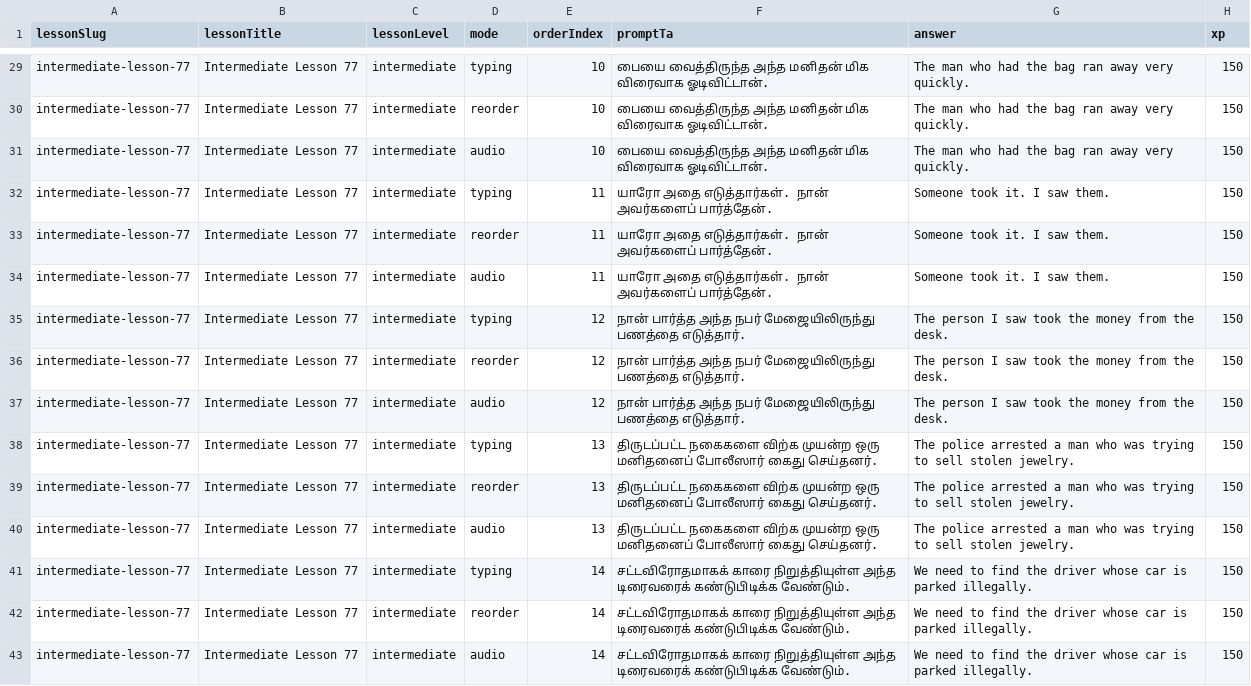
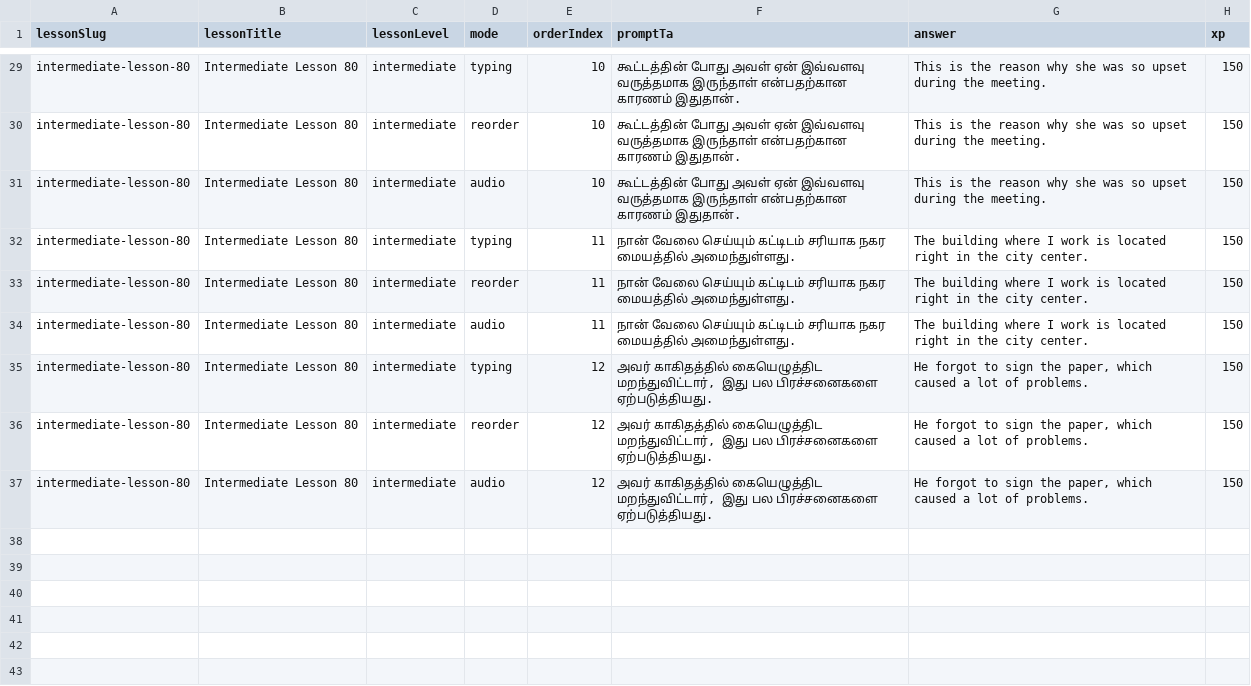
Before and after one commit to Gcoastarvi/fluencyjet-sentence-master, a CSV file: content.csv, drawn as a sheet; only a part is shown, gaps mark what is left out; the diff covers the shown part only; the diff names each change by its address in the sheet, - before the commit and + after, or states it on an @@ line.

```diff
--- a/content.csv
+++ b/content.csv
-A29:A37 (lessonSlug): intermediate-lesson-77
+A29:A37 (lessonSlug): intermediate-lesson-80
-B29:B37 (lessonTitle): Intermediate Lesson 77
+B29:B37 (lessonTitle): Intermediate Lesson 80
-F29:F31 (promptTa): பையை வைத்திருந்த அந்த மனிதன் மிக விரைவாக ஓடிவிட்டான்.
+F29:F31 (promptTa): கூட்டத்தின் போது அவள் ஏன் இவ்வளவு வருத்தமாக இருந்தாள் என்பதற்கான காரணம் இதுதான்.
-G29:G31 (answer): The man who had the bag ran away very quickly.
+G29:G31 (answer): This is the reason why she was so upset during the meeting.
-F32:F34 (promptTa): யாரோ அதை எடுத்தார்கள். நான் அவர்களைப் பார்த்தேன்.
+F32:F34 (promptTa): நான் வேலை செய்யும் கட்டிடம் சரியாக நகர மையத்தில் அமைந்துள்ளது.
-G32:G34 (answer): Someone took it. I saw them.
+G32:G34 (answer): The building where I work is located right in the city center.
-F35:F37 (promptTa): நான் பார்த்த அந்த நபர் மேஜையிலிருந்து பணத்தை எடுத்தார்.
+F35:F37 (promptTa): அவர் காகிதத்தில் கையெழுத்திட மறந்துவிட்டார், இது பல பிரச்சனைகளை ஏற்படுத்தியது.
-G35:G37 (answer): The person I saw took the money from the desk.
+G35:G37 (answer): He forgot to sign the paper, which caused a lot of problems.
-row 38: intermediate-lesson-77 | Intermediate Lesson 77 | intermediate | typing | 13 | திருடப்பட்ட நகைகளை விற்க முயன்ற ஒரு மனிதனைப் போலீஸார் கைது செய்தனர். | The police arrested a man who was trying to sell stolen jewelry. | 150
-row 39: intermediate-lesson-77 | Intermediate Lesson 77 | intermediate | reorder | 13 | திருடப்பட்ட நகைகளை விற்க முயன்ற ஒரு மனிதனைப் போலீஸார் கைது செய்தனர். | The police arrested a man who was trying to sell stolen jewelry. | 150
-row 40: intermediate-lesson-77 | Intermediate Lesson 77 | intermediate | audio | 13 | திருடப்பட்ட நகைகளை விற்க முயன்ற ஒரு மனிதனைப் போலீஸார் கைது செய்தனர். | The police arrested a man who was trying to sell stolen jewelry. | 150
-row 41: intermediate-lesson-77 | Intermediate Lesson 77 | intermediate | typing | 14 | சட்டவிரோதமாகக் காரை நிறுத்தியுள்ள அந்த டிரைவரைக் கண்டுபிடிக்க வேண்டும். | We need to find the driver whose car is parked illegally. | 150
-row 42: intermediate-lesson-77 | Intermediate Lesson 77 | intermediate | reorder | 14 | சட்டவிரோதமாகக் காரை நிறுத்தியுள்ள அந்த டிரைவரைக் கண்டுபிடிக்க வேண்டும். | We need to find the driver whose car is parked illegally. | 150
-row 43: intermediate-lesson-77 | Intermediate Lesson 77 | intermediate | audio | 14 | சட்டவிரோதமாகக் காரை நிறுத்தியுள்ள அந்த டிரைவரைக் கண்டுபிடிக்க வேண்டும். | We need to find the driver whose car is parked illegally. | 150
```
Also changed, not shown: 108 edited cells elsewhere in this file, 1 other file.
